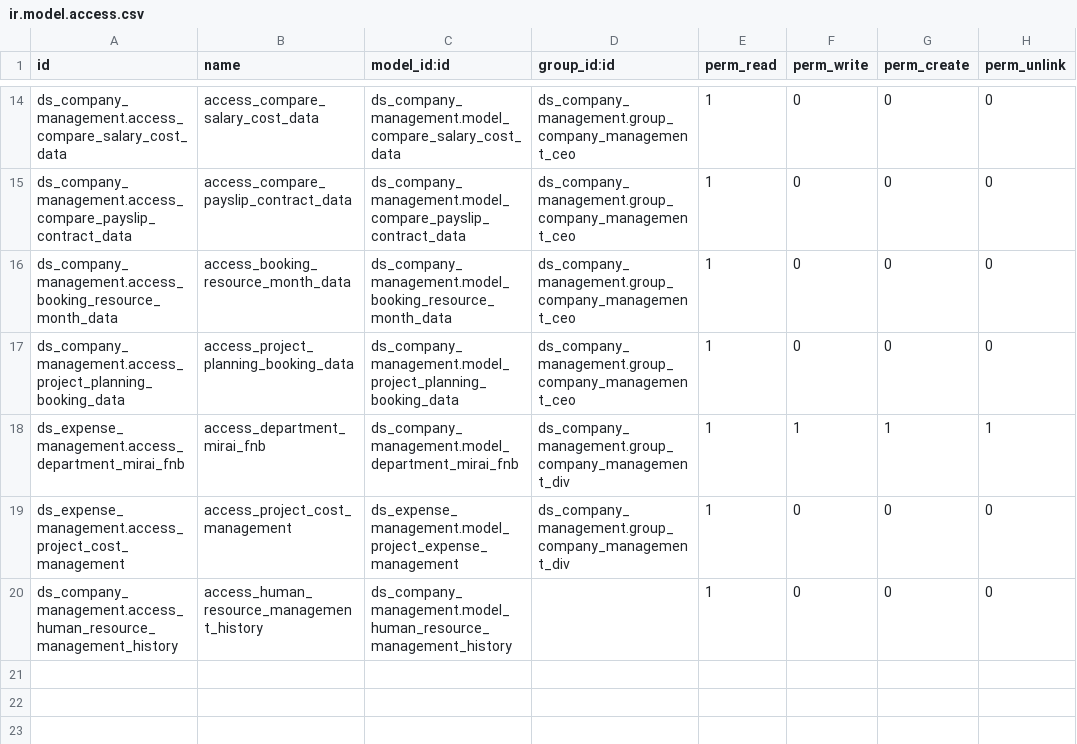
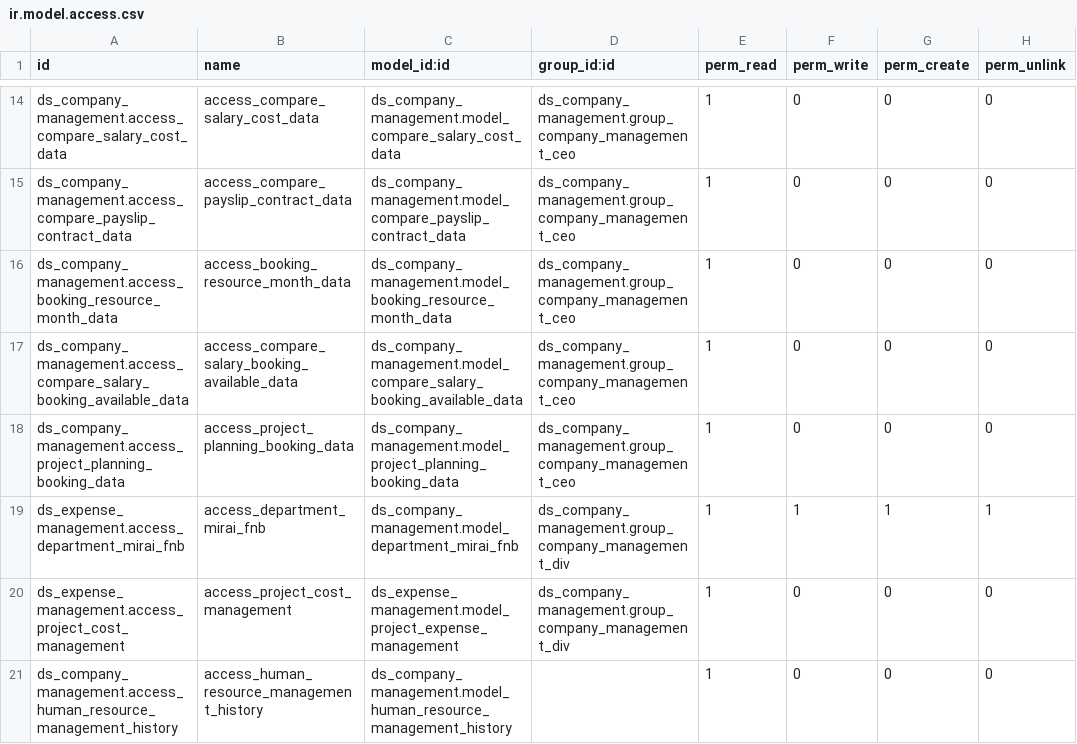
Before and after one commit to Nhat-113/Odoo15-DATN-, a CSV file: custom-addons/ds_company_management/security/ir.model.access.csv, drawn as a sheet; only a part is shown, gaps mark what is left out.

Commit message:
[cost management] update feature compare data booking, available, salary

```diff
--- a/custom-addons/ds_company_management/security/ir.model.access.csv
+++ b/custom-addons/ds_company_management/security/ir.model.access.csv
@@ -16,2 +16,3 @@ ds_company_management.access_compare_payslip_contract_data,access_compare_paysli
 ds_company_management.access_booking_resource_month_data,access_booking_resource_month_data,ds_company_management.model_booking_resource_month_data,ds_company_management.group_company_management_ceo,1,0,0,0
+ds_company_management.access_compare_salary_booking_available_data,access_compare_salary_booking_available_data,ds_company_management.model_compare_salary_booking_available_data,ds_company_management.group_company_management_ceo,1,0,0,0
 ds_company_management.access_project_planning_booking_data,access_project_planning_booking_data,ds_company_management.model_project_planning_booking_data,ds_company_management.group_company_management_ceo,1,0,0,0
```
Also changed, not shown: 8 other files.
